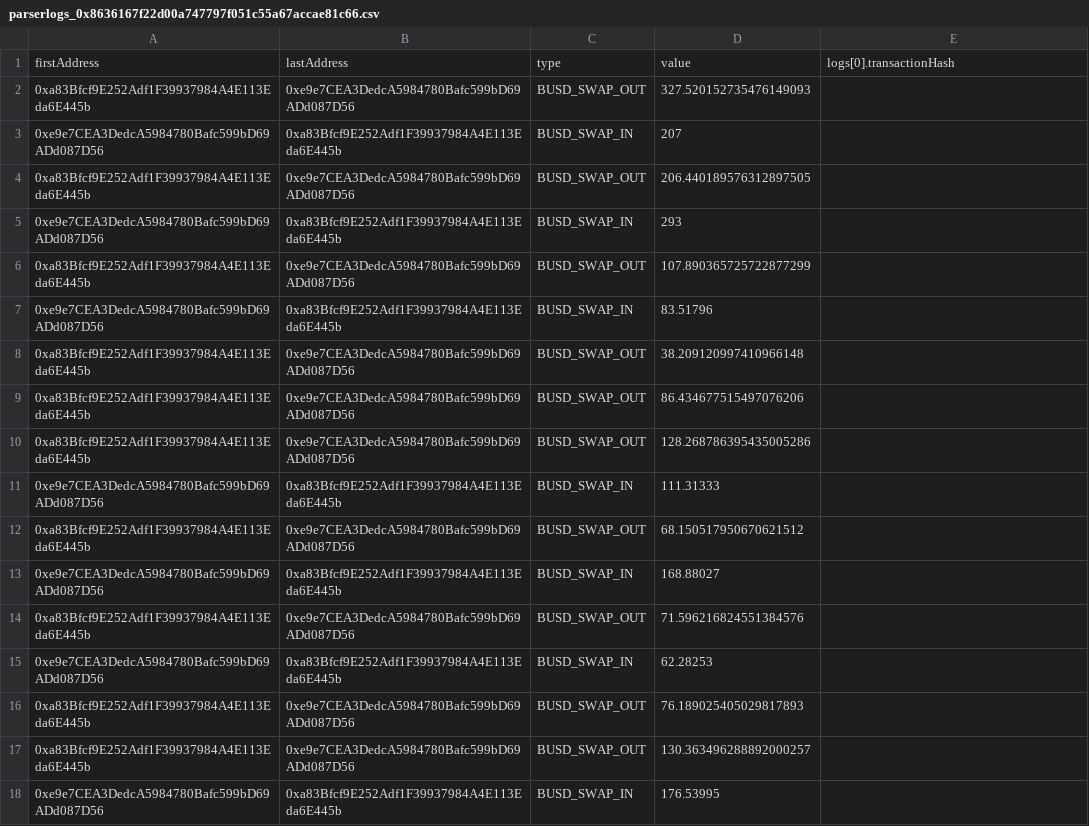
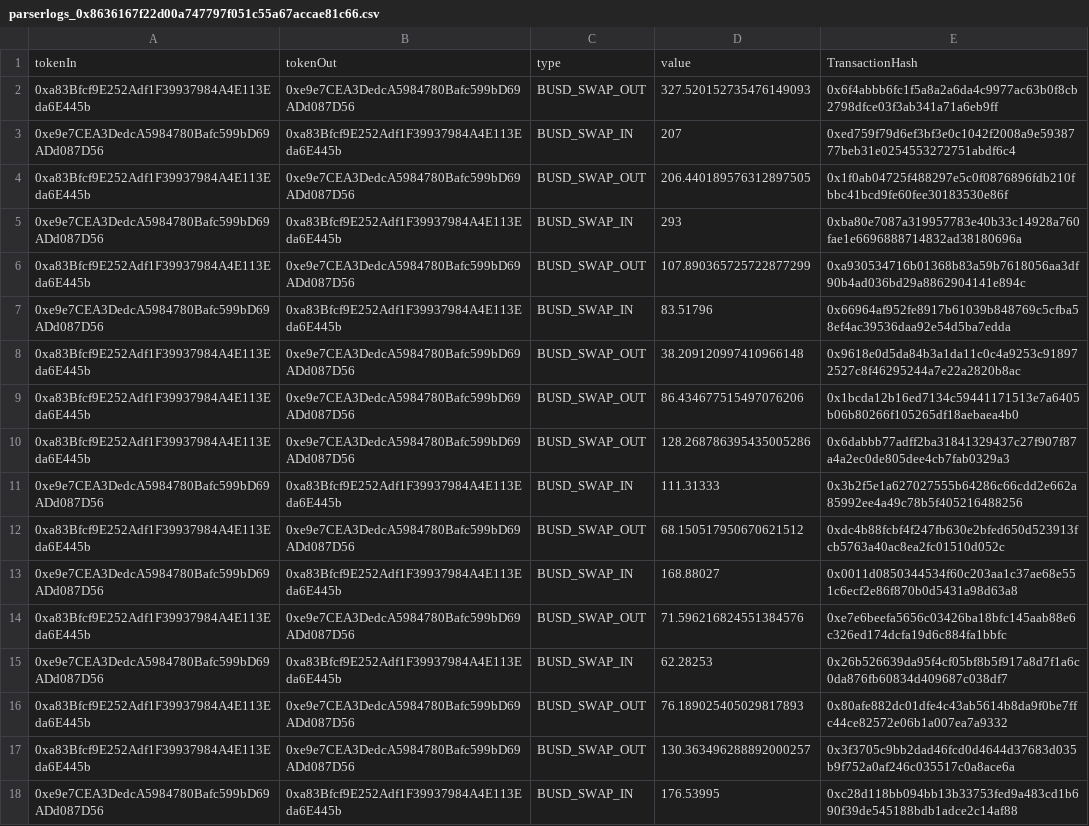
Before and after one commit to vukhaihoan/token-tool, a CSV file: excel/parserlogs_0x8636167f22d00a747797f051c55a67accae81c66.csv, drawn as a sheet.

```diff
--- a/excel/parserlogs_0x8636167f22d00a747797f051c55a67accae81c66.csv
+++ b/excel/parserlogs_0x8636167f22d00a747797f051c55a67accae81c66.csv
@@ -1,18 +1,18 @@
-firstAddress,lastAddress,type,value,logs[0].transactionHash
-0xa83Bfcf9E252Adf1F39937984A4E113Eda6E445b,0xe9e7CEA3DedcA5984780Bafc599bD69ADd087D56,BUSD_SWAP_OUT,327.520152735476149093,
-0xe9e7CEA3DedcA5984780Bafc599bD69ADd087D56,0xa83Bfcf9E252Adf1F39937984A4E113Eda6E445b,BUSD_SWAP_IN,207,
-0xa83Bfcf9E252Adf1F39937984A4E113Eda6E445b,0xe9e7CEA3DedcA5984780Bafc599bD69ADd087D56,BUSD_SWAP_OUT,206.440189576312897505,
-0xe9e7CEA3DedcA5984780Bafc599bD69ADd087D56,0xa83Bfcf9E252Adf1F39937984A4E113Eda6E445b,BUSD_SWAP_IN,293,
-0xa83Bfcf9E252Adf1F39937984A4E113Eda6E445b,0xe9e7CEA3DedcA5984780Bafc599bD69ADd087D56,BUSD_SWAP_OUT,107.890365725722877299,
-0xe9e7CEA3DedcA5984780Bafc599bD69ADd087D56,0xa83Bfcf9E252Adf1F39937984A4E113Eda6E445b,BUSD_SWAP_IN,83.51796,
-0xa83Bfcf9E252Adf1F39937984A4E113Eda6E445b,0xe9e7CEA3DedcA5984780Bafc599bD69ADd087D56,BUSD_SWAP_OUT,38.209120997410966148,
-0xa83Bfcf9E252Adf1F39937984A4E113Eda6E445b,0xe9e7CEA3DedcA5984780Bafc599bD69ADd087D56,BUSD_SWAP_OUT,86.434677515497076206,
-0xa83Bfcf9E252Adf1F39937984A4E113Eda6E445b,0xe9e7CEA3DedcA5984780Bafc599bD69ADd087D56,BUSD_SWAP_OUT,128.268786395435005286,
-0xe9e7CEA3DedcA5984780Bafc599bD69ADd087D56,0xa83Bfcf9E252Adf1F39937984A4E113Eda6E445b,BUSD_SWAP_IN,111.31333,
-0xa83Bfcf9E252Adf1F39937984A4E113Eda6E445b,0xe9e7CEA3DedcA5984780Bafc599bD69ADd087D56,BUSD_SWAP_OUT,68.150517950670621512,
-0xe9e7CEA3DedcA5984780Bafc599bD69ADd087D56,0xa83Bfcf9E252Adf1F39937984A4E113Eda6E445b,BUSD_SWAP_IN,168.88027,
-0xa83Bfcf9E252Adf1F39937984A4E113Eda6E445b,0xe9e7CEA3DedcA5984780Bafc599bD69ADd087D56,BUSD_SWAP_OUT,71.596216824551384576,
-0xe9e7CEA3DedcA5984780Bafc599bD69ADd087D56,0xa83Bfcf9E252Adf1F39937984A4E113Eda6E445b,BUSD_SWAP_IN,62.28253,
-0xa83Bfcf9E252Adf1F39937984A4E113Eda6E445b,0xe9e7CEA3DedcA5984780Bafc599bD69ADd087D56,BUSD_SWAP_OUT,76.189025405029817893,
-0xa83Bfcf9E252Adf1F39937984A4E113Eda6E445b,0xe9e7CEA3DedcA5984780Bafc599bD69ADd087D56,BUSD_SWAP_OUT,130.363496288892000257,
-0xe9e7CEA3DedcA5984780Bafc599bD69ADd087D56,0xa83Bfcf9E252Adf1F39937984A4E113Eda6E445b,BUSD_SWAP_IN,176.53995,
+tokenIn,tokenOut,type,value,TransactionHash
+0xa83Bfcf9E252Adf1F39937984A4E113Eda6E445b,0xe9e7CEA3DedcA5984780Bafc599bD69ADd087D56,BUSD_SWAP_OUT,327.520152735476149093,0x6f4abbb6fc1f5a8a2a6da4c9977ac63b0f8cb2798dfce03f3ab341a71a6eb9ff
+0xe9e7CEA3DedcA5984780Bafc599bD69ADd087D56,0xa83Bfcf9E252Adf1F39937984A4E113Eda6E445b,BUSD_SWAP_IN,207,0xed759f79d6ef3bf3e0c1042f2008a9e5938777beb31e0254553272751abdf6c4
+0xa83Bfcf9E252Adf1F39937984A4E113Eda6E445b,0xe9e7CEA3DedcA5984780Bafc599bD69ADd087D56,BUSD_SWAP_OUT,206.440189576312897505,0x1f0ab04725f488297e5c0f0876896fdb210fbbc41bcd9fe60fee30183530e86f
+0xe9e7CEA3DedcA5984780Bafc599bD69ADd087D56,0xa83Bfcf9E252Adf1F39937984A4E113Eda6E445b,BUSD_SWAP_IN,293,0xba80e7087a319957783e40b33c14928a760fae1e6696888714832ad38180696a
+0xa83Bfcf9E252Adf1F39937984A4E113Eda6E445b,0xe9e7CEA3DedcA5984780Bafc599bD69ADd087D56,BUSD_SWAP_OUT,107.890365725722877299,0xa930534716b01368b83a59b7618056aa3df90b4ad036bd29a8862904141e894c
+0xe9e7CEA3DedcA5984780Bafc599bD69ADd087D56,0xa83Bfcf9E252Adf1F39937984A4E113Eda6E445b,BUSD_SWAP_IN,83.51796,0x66964af952fe8917b61039b848769c5cfba58ef4ac39536daa92e54d5ba7edda
+0xa83Bfcf9E252Adf1F39937984A4E113Eda6E445b,0xe9e7CEA3DedcA5984780Bafc599bD69ADd087D56,BUSD_SWAP_OUT,38.209120997410966148,0x9618e0d5da84b3a1da11c0c4a9253c918972527c8f46295244a7e22a2820b8ac
+0xa83Bfcf9E252Adf1F39937984A4E113Eda6E445b,0xe9e7CEA3DedcA5984780Bafc599bD69ADd087D56,BUSD_SWAP_OUT,86.434677515497076206,0x1bcda12b16ed7134c59441171513e7a6405b06b80266f105265df18aebaea4b0
+0xa83Bfcf9E252Adf1F39937984A4E113Eda6E445b,0xe9e7CEA3DedcA5984780Bafc599bD69ADd087D56,BUSD_SWAP_OUT,128.268786395435005286,0x6dabbb77adff2ba31841329437c27f907f87a4a2ec0de805dee4cb7fab0329a3
+0xe9e7CEA3DedcA5984780Bafc599bD69ADd087D56,0xa83Bfcf9E252Adf1F39937984A4E113Eda6E445b,BUSD_SWAP_IN,111.31333,0x3b2f5e1a627027555b64286c66cdd2e662a85992ee4a49c78b5f405216488256
+0xa83Bfcf9E252Adf1F39937984A4E113Eda6E445b,0xe9e7CEA3DedcA5984780Bafc599bD69ADd087D56,BUSD_SWAP_OUT,68.150517950670621512,0xdc4b88fcbf4f247fb630e2bfed650d523913fcb5763a40ac8ea2fc01510d052c
+0xe9e7CEA3DedcA5984780Bafc599bD69ADd087D56,0xa83Bfcf9E252Adf1F39937984A4E113Eda6E445b,BUSD_SWAP_IN,168.88027,0x0011d0850344534f60c203aa1c37ae68e551c6ecf2e86f870b0d5431a98d63a8
+0xa83Bfcf9E252Adf1F39937984A4E113Eda6E445b,0xe9e7CEA3DedcA5984780Bafc599bD69ADd087D56,BUSD_SWAP_OUT,71.596216824551384576,0xe7e6beefa5656c03426ba18bfc145aab88e6c326ed174dcfa19d6c884fa1bbfc
+0xe9e7CEA3DedcA5984780Bafc599bD69ADd087D56,0xa83Bfcf9E252Adf1F39937984A4E113Eda6E445b,BUSD_SWAP_IN,62.28253,0x26b526639da95f4cf05bf8b5f917a8d7f1a6c0da876fb60834d409687c038df7
+0xa83Bfcf9E252Adf1F39937984A4E113Eda6E445b,0xe9e7CEA3DedcA5984780Bafc599bD69ADd087D56,BUSD_SWAP_OUT,76.189025405029817893,0x80afe882dc01dfe4c43ab5614b8da9f0be7ffc44ce82572e06b1a007ea7a9332
+0xa83Bfcf9E252Adf1F39937984A4E113Eda6E445b,0xe9e7CEA3DedcA5984780Bafc599bD69ADd087D56,BUSD_SWAP_OUT,130.363496288892000257,0x3f3705c9bb2dad46fcd0d4644d37683d035b9f752a0af246c035517c0a8ace6a
+0xe9e7CEA3DedcA5984780Bafc599bD69ADd087D56,0xa83Bfcf9E252Adf1F39937984A4E113Eda6E445b,BUSD_SWAP_IN,176.53995,0xc28d118bb094bb13b33753fed9a483cd1b690f39de545188bdb1adce2c14af88
```
Also changed, not shown: excel/address.csv, excel/parserlogs_0xb0223cbcf665e713d92cd2c0a4a7baa14dfbf178.csv, 16 other files.
